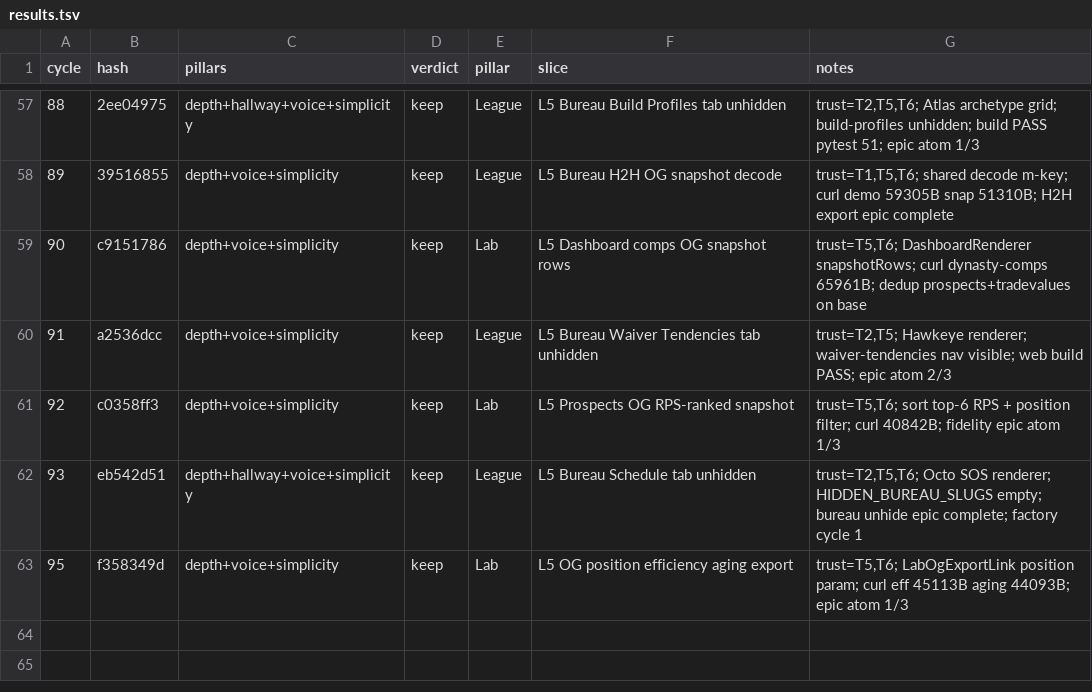
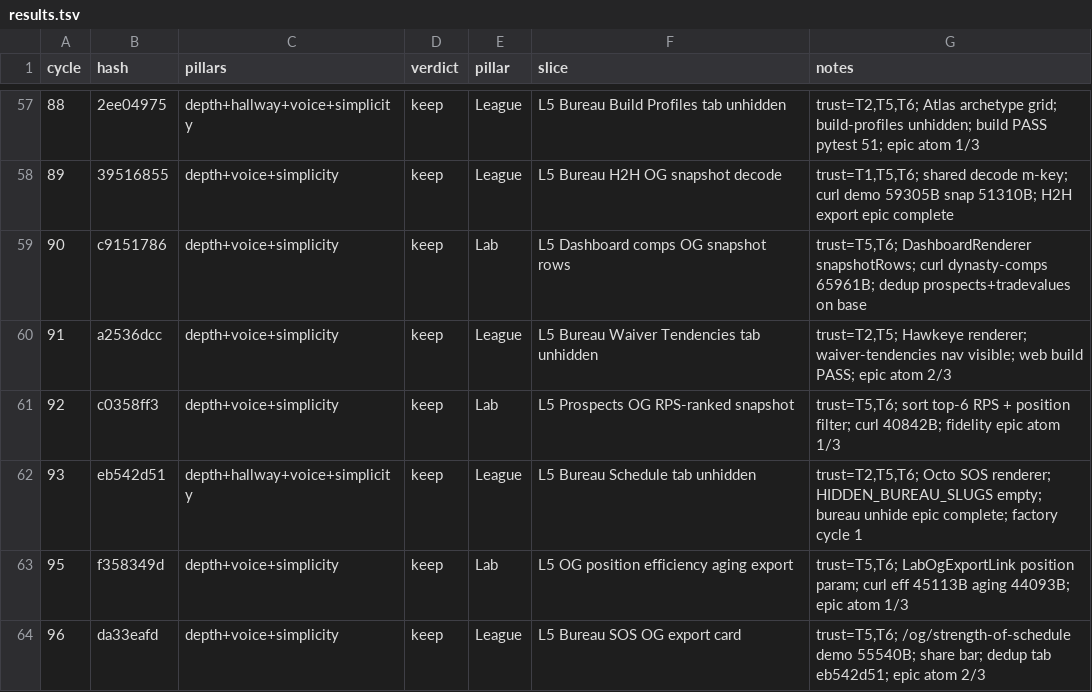
Before and after one commit to swaggerdagger987/razzle, a TSV file: docs/v2/results.tsv, drawn as a sheet; only a part is shown, gaps mark what is left out; the diff names each change by its address in the sheet, - before the commit and + after, or states it on an @@ line.

Commit message:
standup: 2026-05-31 — SHIP League Bureau SOS OG export card
Co-authored-by: swaggerdagger987 <swaggerdagger987@users.noreply.github.com>

```diff
--- a/docs/v2/results.tsv
+++ b/docs/v2/results.tsv
+row 64: 96 | da33eafd | depth+voice+simplicity | keep | League | L5 Bureau SOS OG export card | trust=T5,T6; /og/strength-of-schedule demo 55540B; share bar; dedup tab eb542d51; epic atom 2/3
```
Also changed, not shown: 9 other files.
